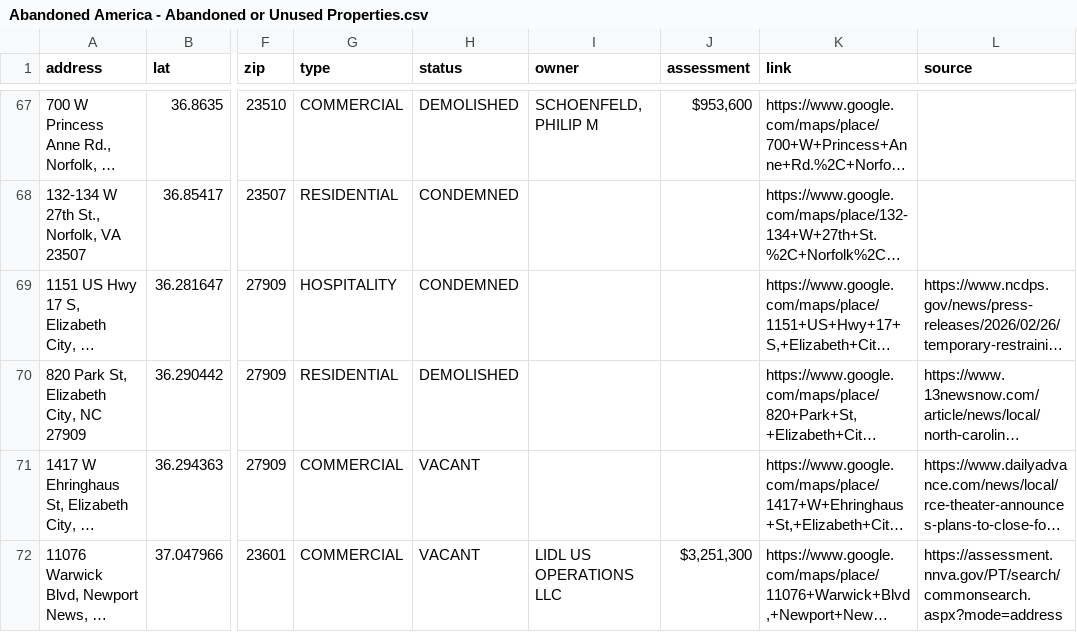
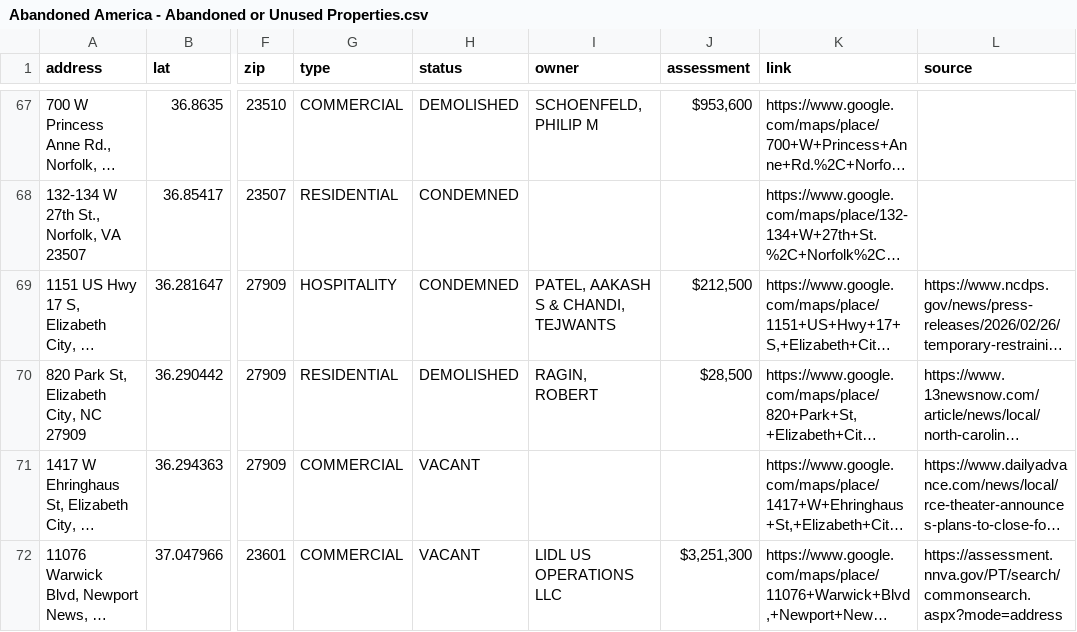
Before and after one commit to coldapache/AbandonedAmerica, a CSV file: Abandoned America - Abandoned or Unused Properties.csv, drawn as a sheet; only a part is shown, gaps mark what is left out; long unchanged cells end in …; the diff names each change by its address in the sheet, - before the commit and + after, or states it on an @@ line.

```diff
--- a/Abandoned America - Abandoned or Unused Properties.csv
+++ b/Abandoned America - Abandoned or Unused Properties.csv
-I69 (owner): (empty)
+I69 (owner): PATEL, AAKASH S & CHANDI, TEJWANTS
-J69 (assessment): (empty)
+J69 (assessment): $212,500
-I70 (owner): (empty)
+I70 (owner): RAGIN, ROBERT
-J70 (assessment): (empty)
+J70 (assessment): $28,500
```
